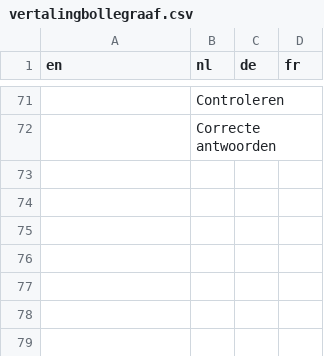
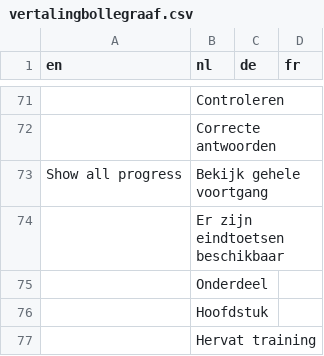
Before and after one commit to chrisfaber95/elearningserver, a CSV file: public/translate/vertalingbollegraaf.csv, drawn as a sheet; only a part is shown, gaps mark what is left out; the diff names each change by its address in the sheet, - before the commit and + after, or states it on an @@ line.

```diff
--- a/public/translate/vertalingbollegraaf.csv
+++ b/public/translate/vertalingbollegraaf.csv
+row 73: Show all progress | Bekijk gehele voortgang
+row 74:  | Er zijn eindtoetsen beschikbaar
+row 75:  | Onderdeel
+row 76:  | Hoofdstuk
+row 77:  | Hervat training
```
Also changed, not shown: routes/translation/vertalingbollegraaf.csv, 17 other files.
